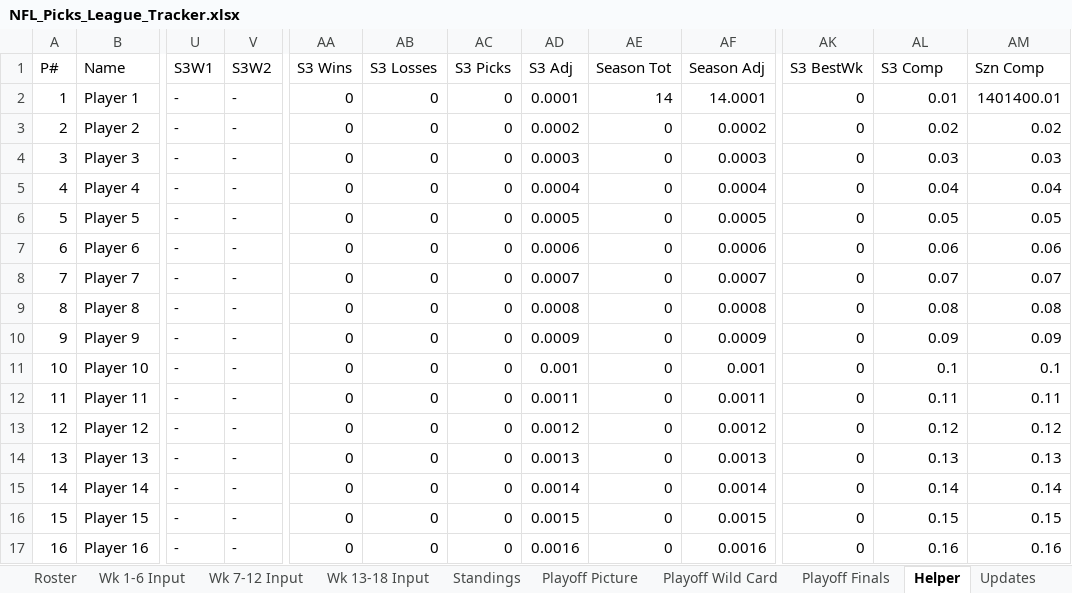
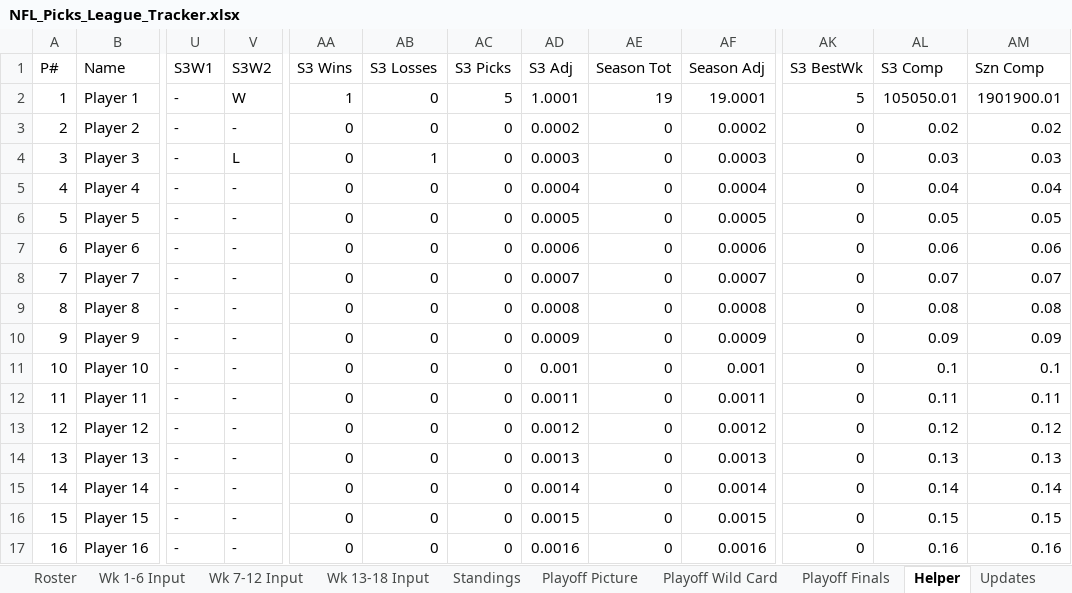
Before and after one commit to eloeser-1147/NFL-Picks-League, an Excel workbook: NFL_Picks_League_Tracker.xlsx, sheet Helper, drawn as a sheet; only a part is shown, gaps mark what is left out; values as stored, in another font and other column widths than the file's, no borders; the diff names each change by its address in the sheet, - before the commit and + after, or states it on an @@ line.

Commit message:
Update NFL_Picks_League_Tracker.xlsx

```diff
--- a/NFL_Picks_League_Tracker.xlsx (sheet Helper)
+++ b/NFL_Picks_League_Tracker.xlsx (sheet Helper)
-V2 (S3W2): -
+V2 (S3W2): W
-AA2 (S3 Wins): 0
+AA2 (S3 Wins): 1
-AC2 (S3 Picks): 0
+AC2 (S3 Picks): 5
-AD2 (S3 Adj): 0.0001
+AD2 (S3 Adj): 1.0001
-AE2 (Season Tot): 14
+AE2 (Season Tot): 19
-AF2 (Season Adj): 14.0001
+AF2 (Season Adj): 19.0001
-AK2 (S3 BestWk): 0
+AK2 (S3 BestWk): 5
-AL2 (S3 Comp): 0.01
+AL2 (S3 Comp): 105050.01
-AM2 (Szn Comp): 1401400.01
+AM2 (Szn Comp): 1901900.01
-V4 (S3W2): -
+V4 (S3W2): L
-AB4 (S3 Losses): 0
+AB4 (S3 Losses): 1
```
Also changed, not shown: sheet Standings, sheet Wk 13-18 Input, sheet Playoff Picture, sheet Updates, other sheet tabs.
